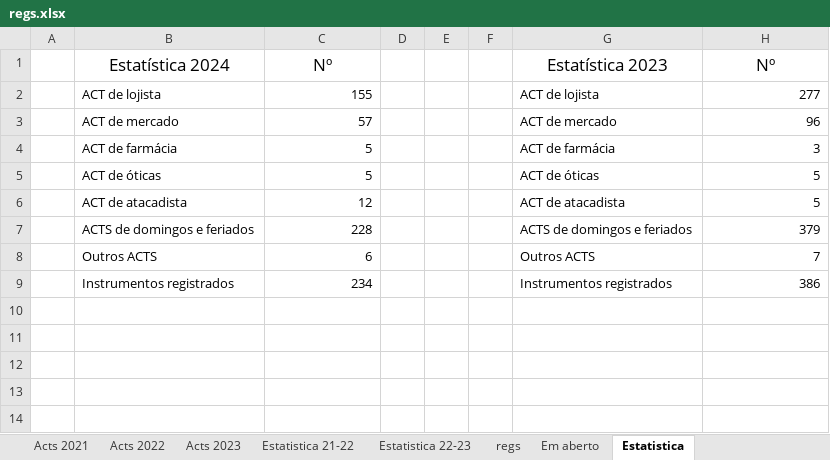
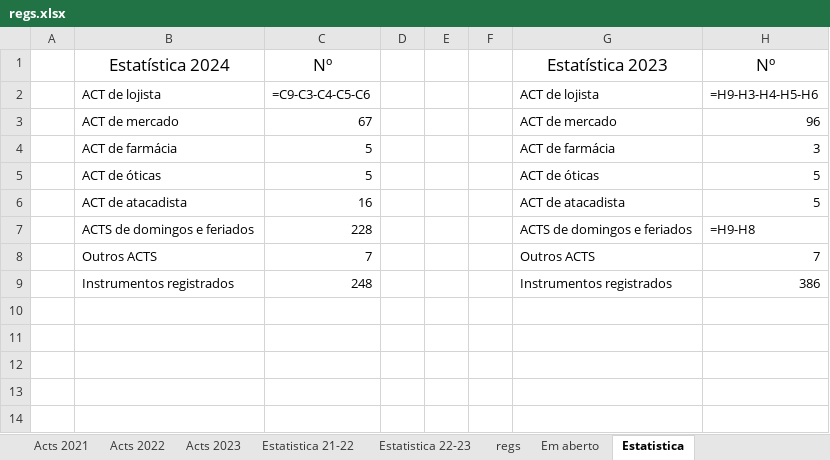
Before and after one commit to HlDANN/actsdist, an Excel workbook: regs.xlsx, sheet Estatistica, drawn as a sheet; only a part is shown; values as stored, in another font and other column widths than the file's, no borders; formulas without a stored value are shown as written; charts and pictures not drawn; the diff names each change by its address in the sheet, - before the commit and + after, or states it on an @@ line.

```diff
--- a/regs.xlsx (sheet Estatistica)
+++ b/regs.xlsx (sheet Estatistica)
-C2: 155
+C2: =C9-C3-C4-C5-C6
-H2: 277
+H2: =H9-H3-H4-H5-H6
-C3: 57
+C3: 67
-C6: 12
+C6: 16
-H7: 379
+H7: =H9-H8
-C8: 6
+C8: 7
-C9: 234
+C9: 248
```
Also changed, not shown: sheet Em aberto, sheet regs, sheet Acts 2021, sheet Estatistica 22-23, hidden cells, charts or pictures, 1 other file.
